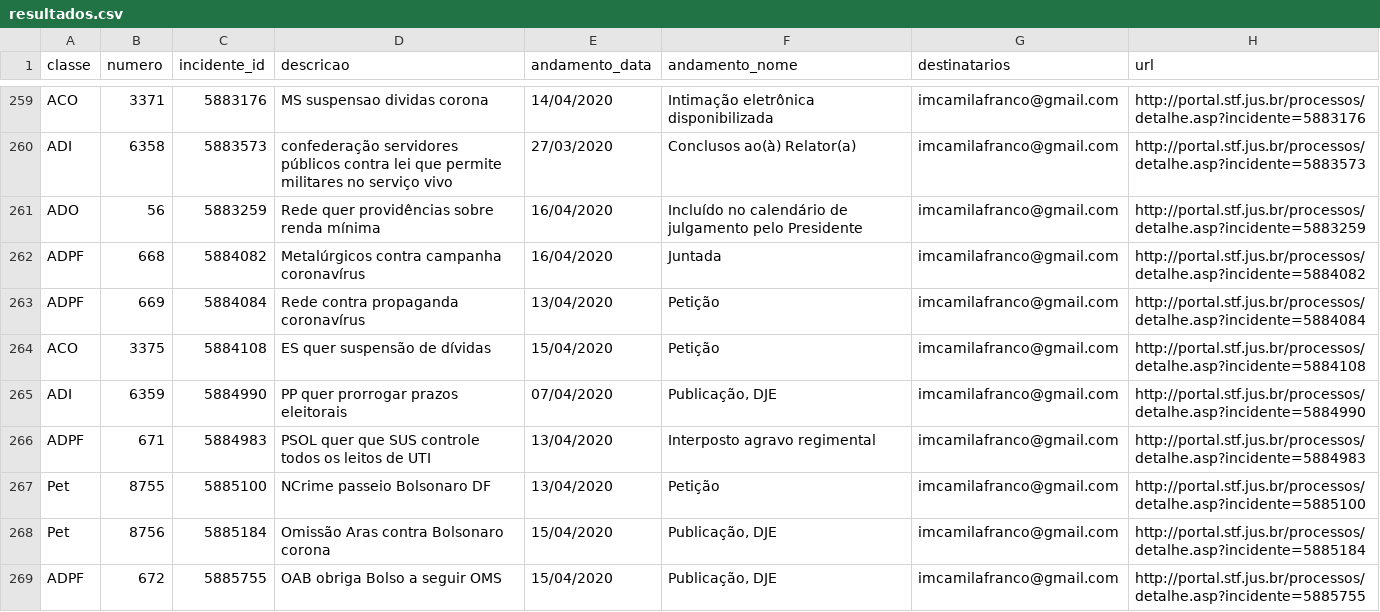
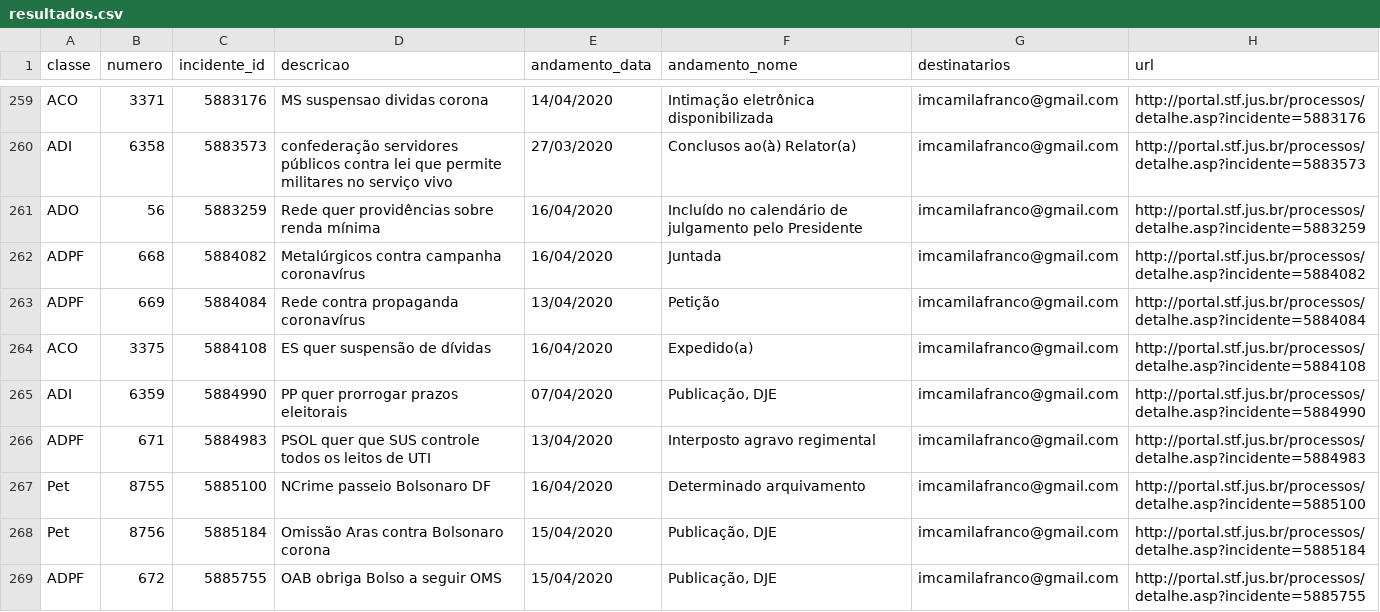
Before and after one commit to francocamila/processos_globo, a CSV file: resultados.csv, drawn as a sheet; only a part is shown, gaps mark what is left out; the diff covers the shown part only.

```diff
--- a/resultados.csv
+++ b/resultados.csv
@@ -263,6 +263,6 @@ ADPF,668,5884082,Metalúrgicos contra campanha coronavírus,16/04/2020,Juntada,i
 ADPF,669,5884084,Rede contra propaganda coronavírus,13/04/2020,Petição,imcamilafranco@gmail.com,http://portal.stf.jus.br/processos/detalhe.asp?incidente=5884084
-ACO,3375,5884108,ES quer suspensão de dívidas,15/04/2020,Petição,imcamilafranco@gmail.com,http://portal.stf.jus.br/processos/detalhe.asp?incidente=5884108
+ACO,3375,5884108,ES quer suspensão de dívidas,16/04/2020,Expedido(a),imcamilafranco@gmail.com,http://portal.stf.jus.br/processos/detalhe.asp?incidente=5884108
 ADI,6359,5884990,PP quer prorrogar prazos eleitorais,07/04/2020,"Publicação, DJE",imcamilafranco@gmail.com,http://portal.stf.jus.br/processos/detalhe.asp?incidente=5884990
 ADPF,671,5884983,PSOL quer que SUS controle todos os leitos de UTI,13/04/2020,Interposto agravo regimental,imcamilafranco@gmail.com,http://portal.stf.jus.br/processos/detalhe.asp?incidente=5884983
-Pet,8755,5885100,NCrime passeio Bolsonaro DF,13/04/2020,Petição,imcamilafranco@gmail.com,http://portal.stf.jus.br/processos/detalhe.asp?incidente=5885100
+Pet,8755,5885100,NCrime passeio Bolsonaro DF,16/04/2020,Determinado arquivamento,imcamilafranco@gmail.com,http://portal.stf.jus.br/processos/detalhe.asp?incidente=5885100
 Pet,8756,5885184,Omissão Aras contra Bolsonaro corona,15/04/2020,"Publicação, DJE",imcamilafranco@gmail.com,http://portal.stf.jus.br/processos/detalhe.asp?incidente=5885184
```
Also changed, not shown: 13 edited cells elsewhere in this file, 1 other file.
